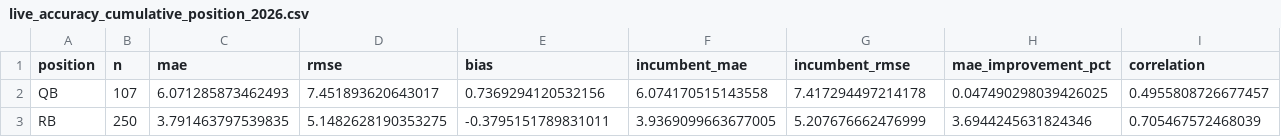
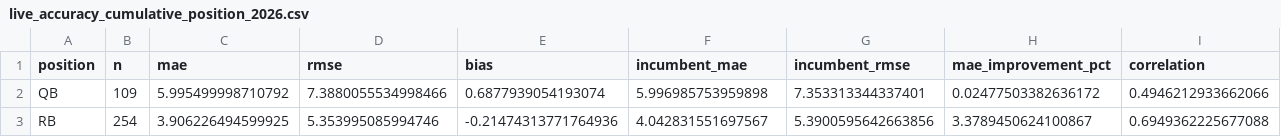
Before and after one commit to dpwrz/powers-newlon, a CSV file: output/live_accuracy_cumulative_position_2026.csv, drawn as a sheet; only a part is shown; the diff covers the shown part only; the diff names each change by its address in the sheet, - before the commit and + after, or states it on an @@ line.

```diff
--- a/output/live_accuracy_cumulative_position_2026.csv
+++ b/output/live_accuracy_cumulative_position_2026.csv
-B2 (n): 107
+B2 (n): 109
-C2 (mae): 6.071285873462493
+C2 (mae): 5.995499998710792
-D2 (rmse): 7.451893620643017
+D2 (rmse): 7.3880055534998466
-E2 (bias): 0.7369294120532156
+E2 (bias): 0.6877939054193074
-F2 (incumbent_mae): 6.074170515143558
+F2 (incumbent_mae): 5.996985753959898
-G2 (incumbent_rmse): 7.417294497214178
+G2 (incumbent_rmse): 7.353313344337401
-H2 (mae_improvement_pct): 0.047490298039426025
+H2 (mae_improvement_pct): 0.02477503382636172
-I2 (correlation): 0.4955808726677457
+I2 (correlation): 0.4946212933662066
-B3 (n): 250
+B3 (n): 254
-C3 (mae): 3.791463797539835
+C3 (mae): 3.906226494599925
-D3 (rmse): 5.1482628190353275
+D3 (rmse): 5.353995085994746
-E3 (bias): -0.3795151789831011
+E3 (bias): -0.21474313771764936
-F3 (incumbent_mae): 3.9369099663677005
+F3 (incumbent_mae): 4.042831551697567
-G3 (incumbent_rmse): 5.207676662476999
+G3 (incumbent_rmse): 5.3900595642663856
-H3 (mae_improvement_pct): 3.6944245631824346
+H3 (mae_improvement_pct): 3.3789450624100867
-I3 (correlation): 0.705467572468039
+I3 (correlation): 0.6949362225677088
```
Also changed, not shown: 48 edited cells elsewhere in this file, output/live_accuracy_biggest_misses_2026.csv, output/live_accuracy_cumulative_summary_2026.csv, 7 other files.
